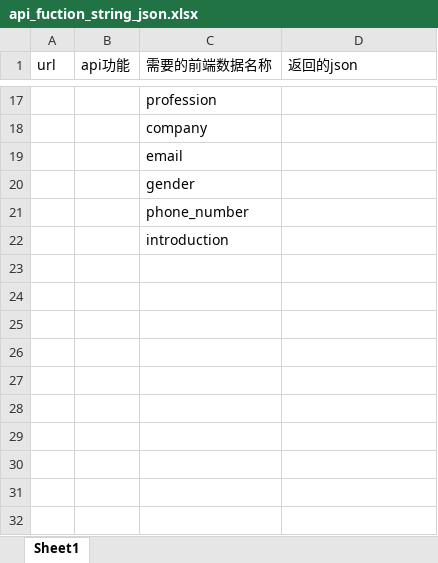
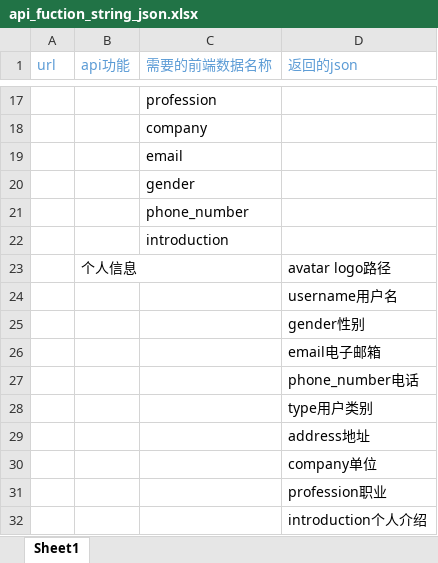
Before and after one commit to programer-never-give-up/TeamDocument, an Excel workbook: api_fuction_string_json.xlsx, sheet Sheet1, drawn as a sheet; only a part is shown, gaps mark what is left out; values as stored, in another font and other column widths than the file's, no borders; the diff names each change by its address in the sheet, - before the commit and + after, or states it on an @@ line.

Commit message:
新增个人信息返回json

```diff
--- a/api_fuction_string_json.xlsx (sheet Sheet1)
+++ b/api_fuction_string_json.xlsx (sheet Sheet1)
-A1:D1 text colour: black
+A1:D1 text colour: #5B9BD5
+row 23:  | 个人信息 |  | avatar logo路径
+row 24:  |  |  | username用户名
+row 25:  |  |  | gender性别
+row 26:  |  |  | email电子邮箱
+row 27:  |  |  | phone_number电话
+row 28:  |  |  | type用户类别
+row 29:  |  |  | address地址
+row 30:  |  |  | company单位
+row 31:  |  |  | profession职业
+row 32:  |  |  | introduction个人介绍
```
